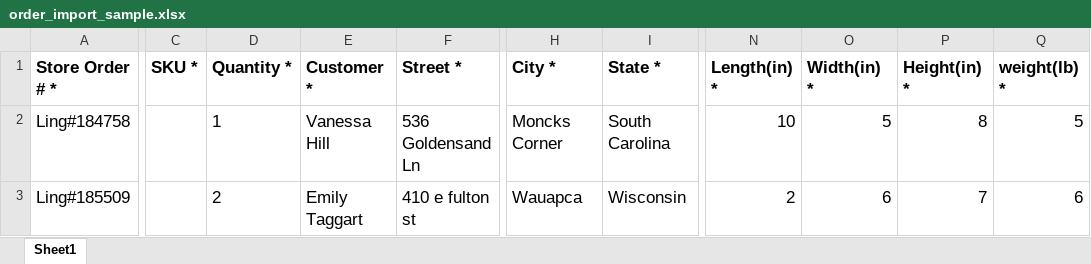
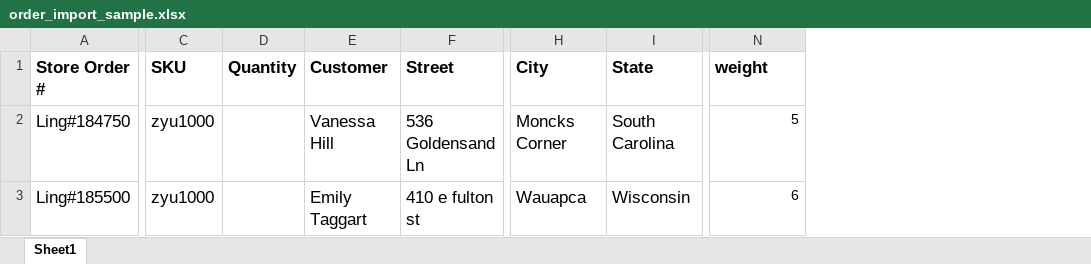
Before and after one commit to que2018/c3, an Excel workbook: media/file/order_import_sample.xlsx, sheet Sheet1, drawn as a sheet; only a part is shown, gaps mark what is left out; values as stored, in another font and other column widths than the file's, no borders; removed rows and columns are numbered as before the commit, all else as after; the diff covers the shown part only; the diff names each change by its address in the sheet, - before the commit and + after, or states it on an @@ line.

```diff
--- a/media/file/order_import_sample.xlsx (sheet Sheet1)
+++ b/media/file/order_import_sample.xlsx (sheet Sheet1)
-column A (Store Order # *), rows 2-3: Ling#184758 | Ling#185509
+column A (Store Order #), rows 2-3: Ling#184750 | Ling#185500
-column C (SKU *), empty
-column D (Quantity *), rows 2-3: 1 | 2
+column C (SKU), rows 2-3: zyu1000 | zyu1000
+column D (Quantity), empty
-column N (Length(in) *), rows 2-3: 10 | 2
-column P (Height(in) *), rows 2-3: 8 | 7
-column Q (weight(lb) *), rows 2-3: 5 | 6
-E1: Customer *
+E1: Customer
-F1: Street *
+F1: Street
-H1: City *
+H1: City
-I1: State *
+I1: State
-N1: Width(in) *
+N1: weight
@@ N2:N3 text size: smaller @@
```
Also changed, not shown: 2 edited cells elsewhere in this sheet, media/file/order_import_sample (1).xlsx, 6 other files.
